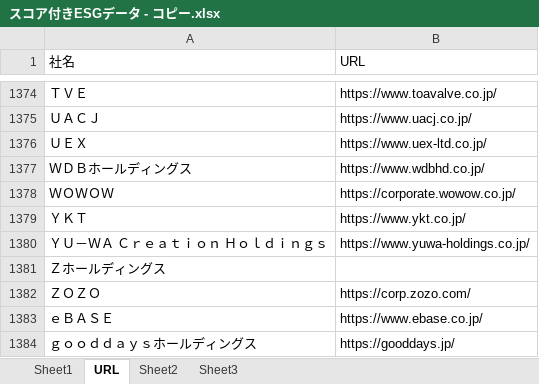
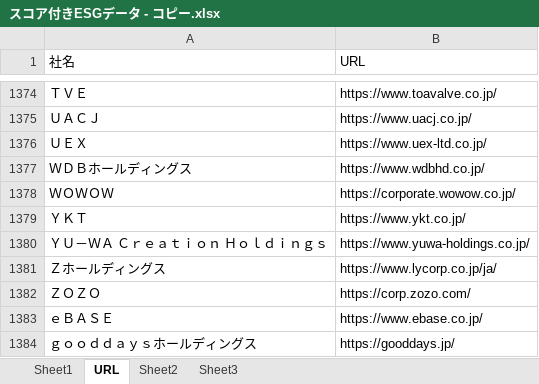
Before and after one commit to takafumi-1124/takafumi-1124-time, an Excel workbook: スコア付きESGデータ - コピー.xlsx, sheet URL, drawn as a sheet; only a part is shown, gaps mark what is left out; values as stored, in another font and other column widths than the file's, no borders; the diff covers the shown part only; the diff names each change by its address in the sheet, - before the commit and + after, or states it on an @@ line.

```diff
--- a/スコア付きESGデータ - コピー.xlsx (sheet URL)
+++ b/スコア付きESGデータ - コピー.xlsx (sheet URL)
-B1381 (URL): (empty)
+B1381 (URL): https://www.lycorp.co.jp/ja/
```
Also changed, not shown: 6 edited cells elsewhere in this sheet.
